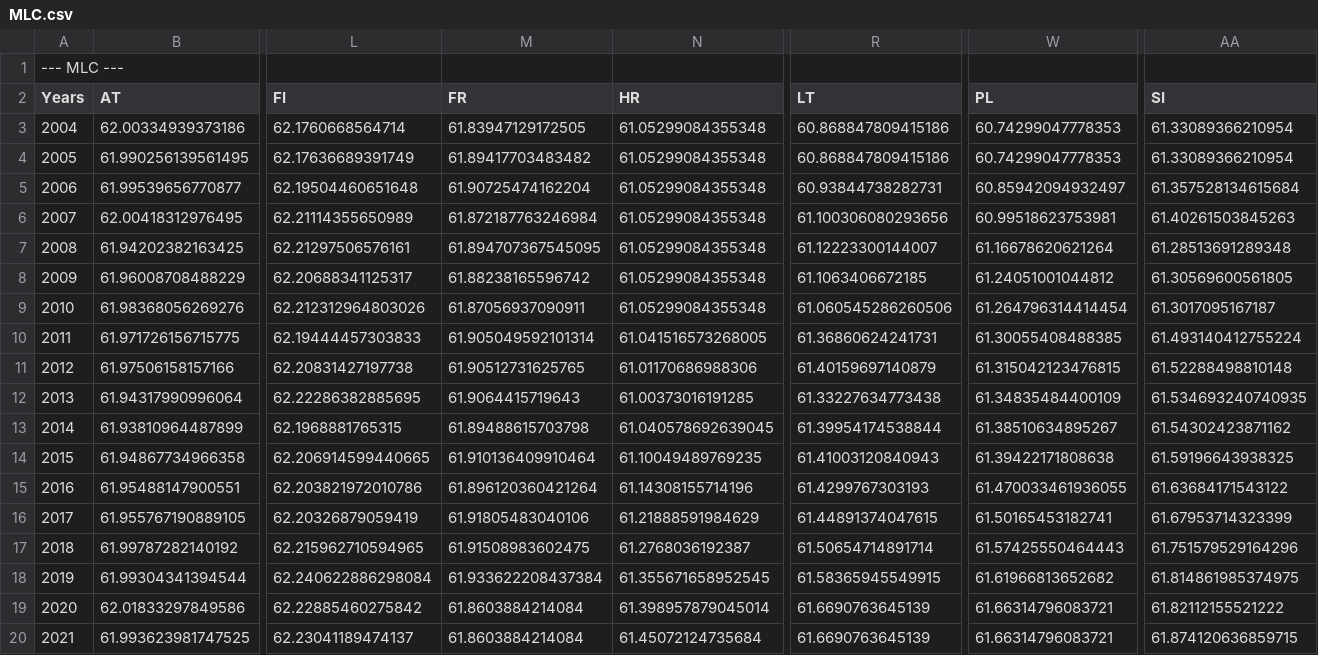
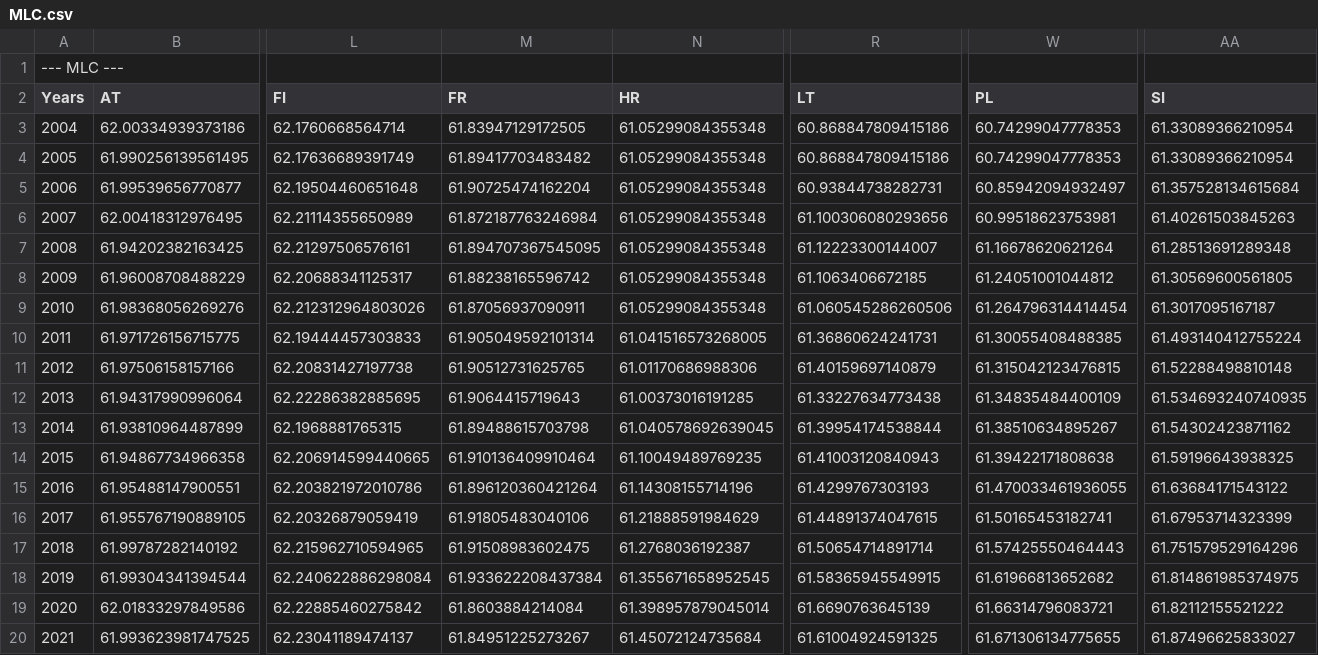
Before and after one commit to iliedorobat/QoLI-Framework, a CSV file: files/output/countries/MLC.csv, drawn as a sheet; only a part is shown, gaps mark what is left out; the diff names each change by its address in the sheet, - before the commit and + after, or states it on an @@ line.

```diff
--- a/files/output/countries/MLC.csv
+++ b/files/output/countries/MLC.csv
-M20 (FR): 61.8603884214084
+M20 (FR): 61.84951225273267
-R20 (LT): 61.6690763645139
+R20 (LT): 61.61004924591325
-W20 (PL): 61.66314796083721
+W20 (PL): 61.671306134775655
-AA20 (SI): 61.874120636859715
+AA20 (SI): 61.87496625833027
```
Also changed, not shown: files/output/countries/QoLI.csv, files/output/regions/MLC.csv, 8 other files.
